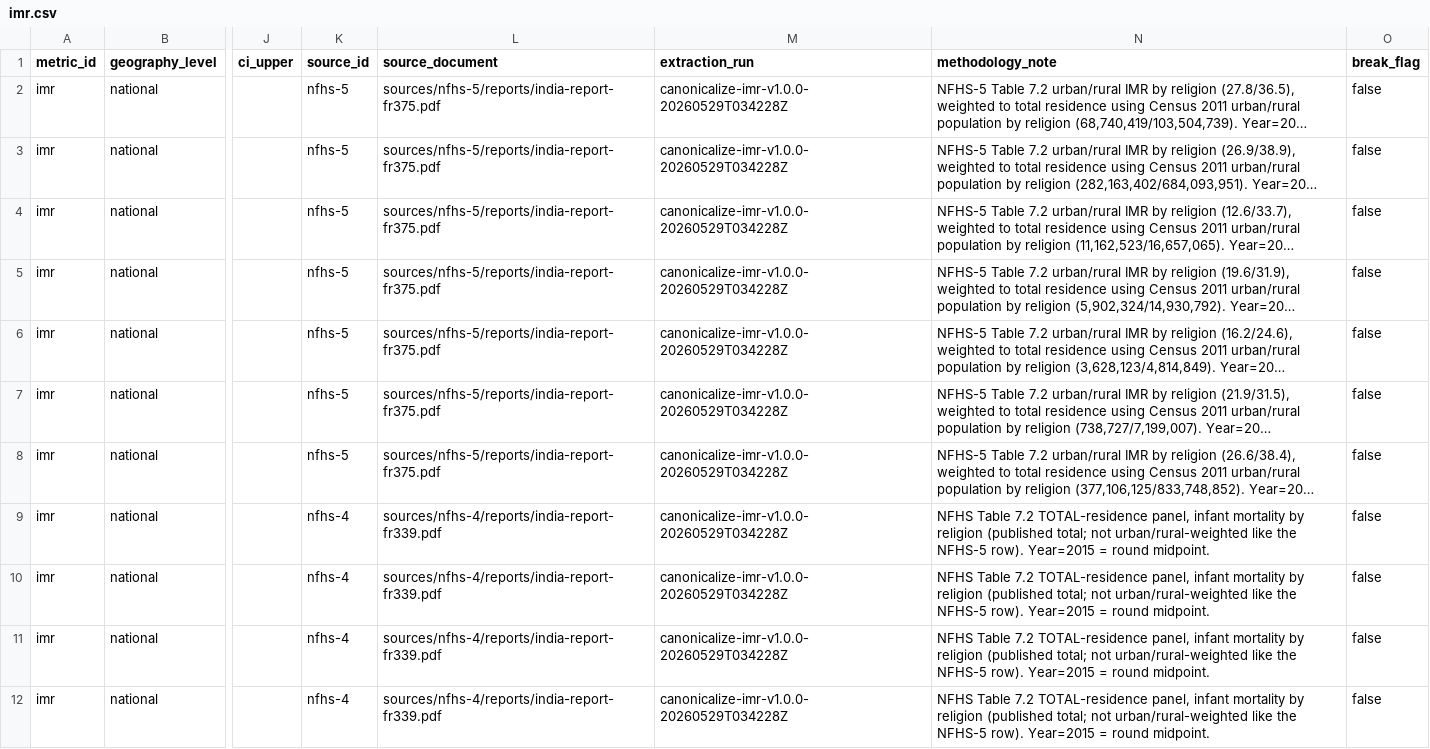
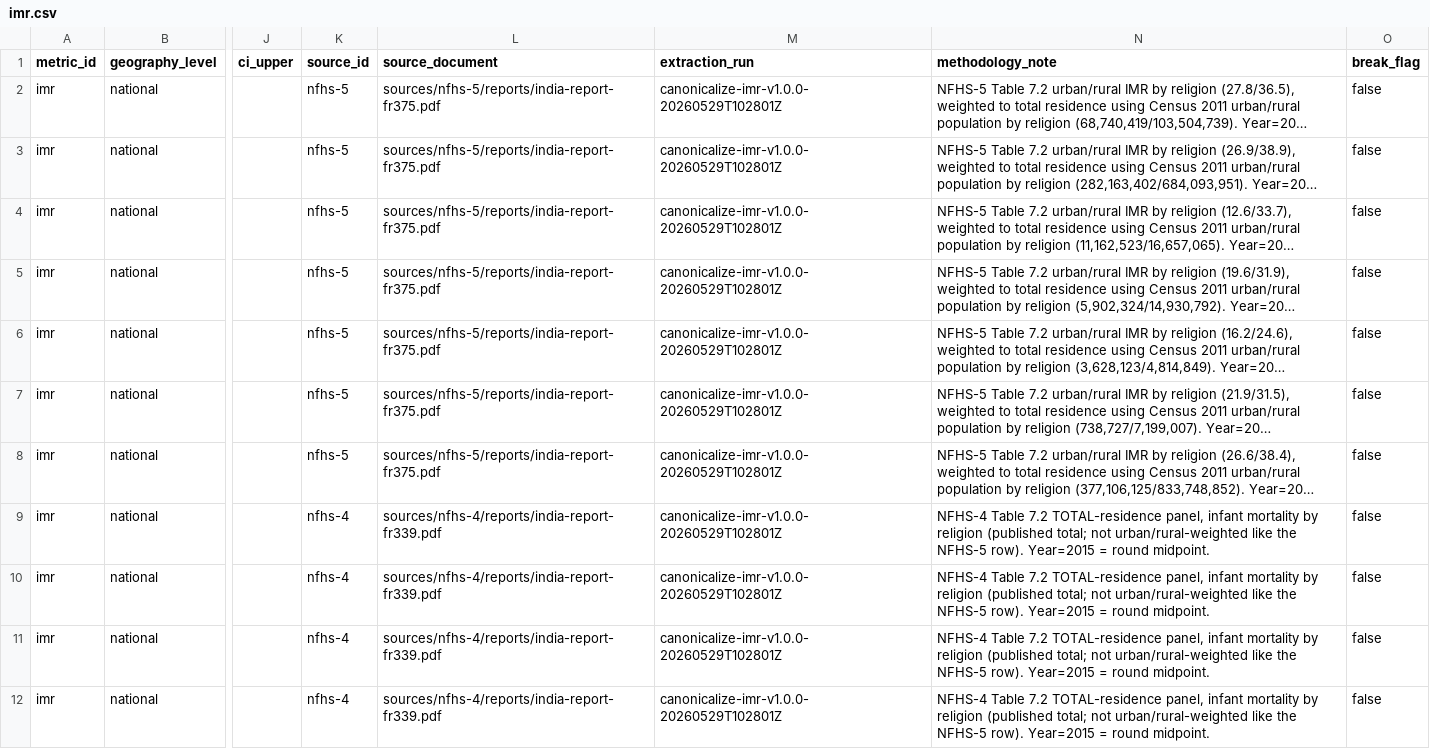
Before and after one commit to iqbash1/indian-muslims-dashboard, a CSV file: canonical/imr.csv, drawn as a sheet; only a part is shown, gaps mark what is left out; long unchanged cells end in …; the diff covers the shown part only; the diff names each change by its address in the sheet, - before the commit and + after, or states it on an @@ line.

```diff
--- a/canonical/imr.csv
+++ b/canonical/imr.csv
-M2:M12 (extraction_run): canonicalize-imr-v1.0.0-20260529T034228Z
+M2:M12 (extraction_run): canonicalize-imr-v1.0.0-20260529T102801Z
-N9:N12 (methodology_note): NFHS Table 7.2…
+N9:N12 (methodology_note): NFHS-4 Table 7.2…
```
Also changed, not shown: 5 added rows and 12 edited cells elsewhere in this file, canonical/inst-delivery.csv, canonical/women-anemia.csv, 24 other files.
